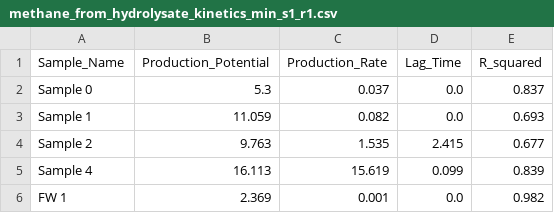
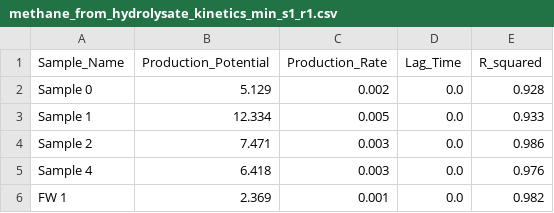
Before and after one commit to Vidianos-Giannitsis/masters-thesis, a CSV file: data/exp_pro/methane_from_hydrolysate_kinetics_min_s1_r1.csv, drawn as a sheet.

```diff
--- a/data/exp_pro/methane_from_hydrolysate_kinetics_min_s1_r1.csv
+++ b/data/exp_pro/methane_from_hydrolysate_kinetics_min_s1_r1.csv
@@ -1,6 +1,6 @@
 Sample_Name,Production_Potential,Production_Rate,Lag_Time,R_squared
-Sample 0,5.3,0.037,0.0,0.837
-Sample 1,11.059,0.082,0.0,0.693
-Sample 2,9.763,1.535,2.415,0.677
-Sample 4,16.113,15.619,0.099,0.839
+Sample 0,5.129,0.002,0.0,0.928
+Sample 1,12.334,0.005,0.0,0.933
+Sample 2,7.471,0.003,0.0,0.986
+Sample 4,6.418,0.003,0.0,0.976
 FW 1,2.369,0.001,0.0,0.982
```
Also changed, not shown: data/exp_pro/hydrolysate_0_s1_r1.csv, data/exp_pro/hydrolysate_1_s1_r1.csv, 33 other files.
